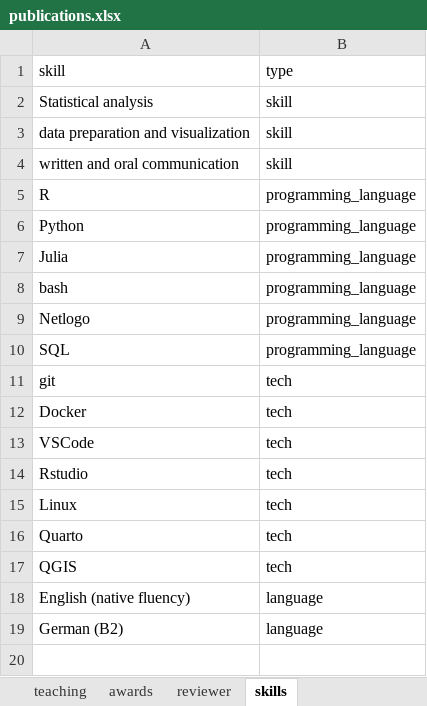
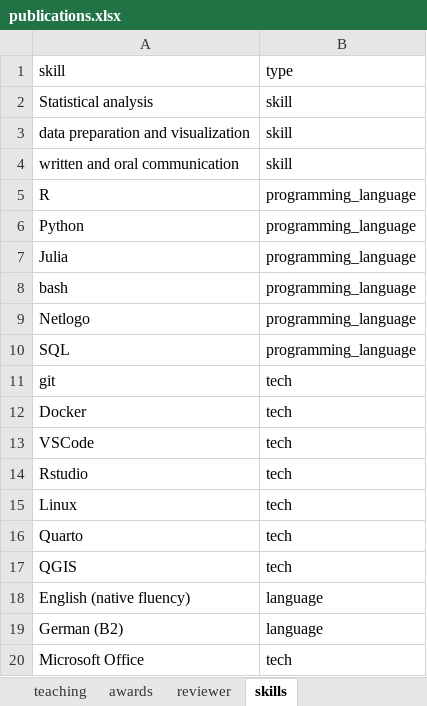
Before and after one commit to mrguyperson/homepage, an Excel workbook: cv/publications.xlsx, sheet skills, drawn as a sheet; values as stored, in another font and other column widths than the file's, no borders; the diff names each change by its address in the sheet, - before the commit and + after, or states it on an @@ line.

```diff
--- a/cv/publications.xlsx (sheet skills)
+++ b/cv/publications.xlsx (sheet skills)
+row 20: Microsoft Office | tech
```
Also changed, not shown: 1 other file.
